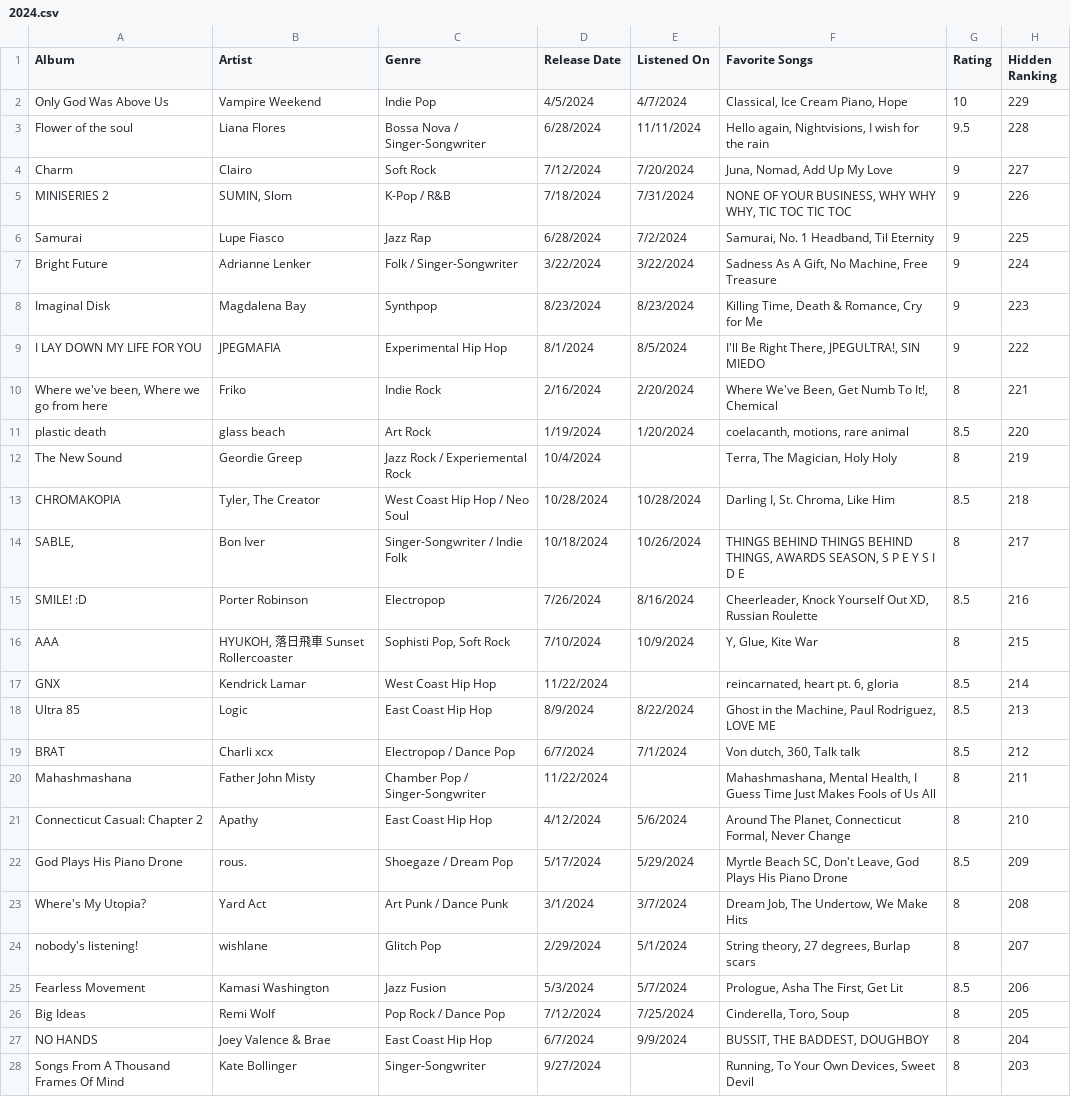
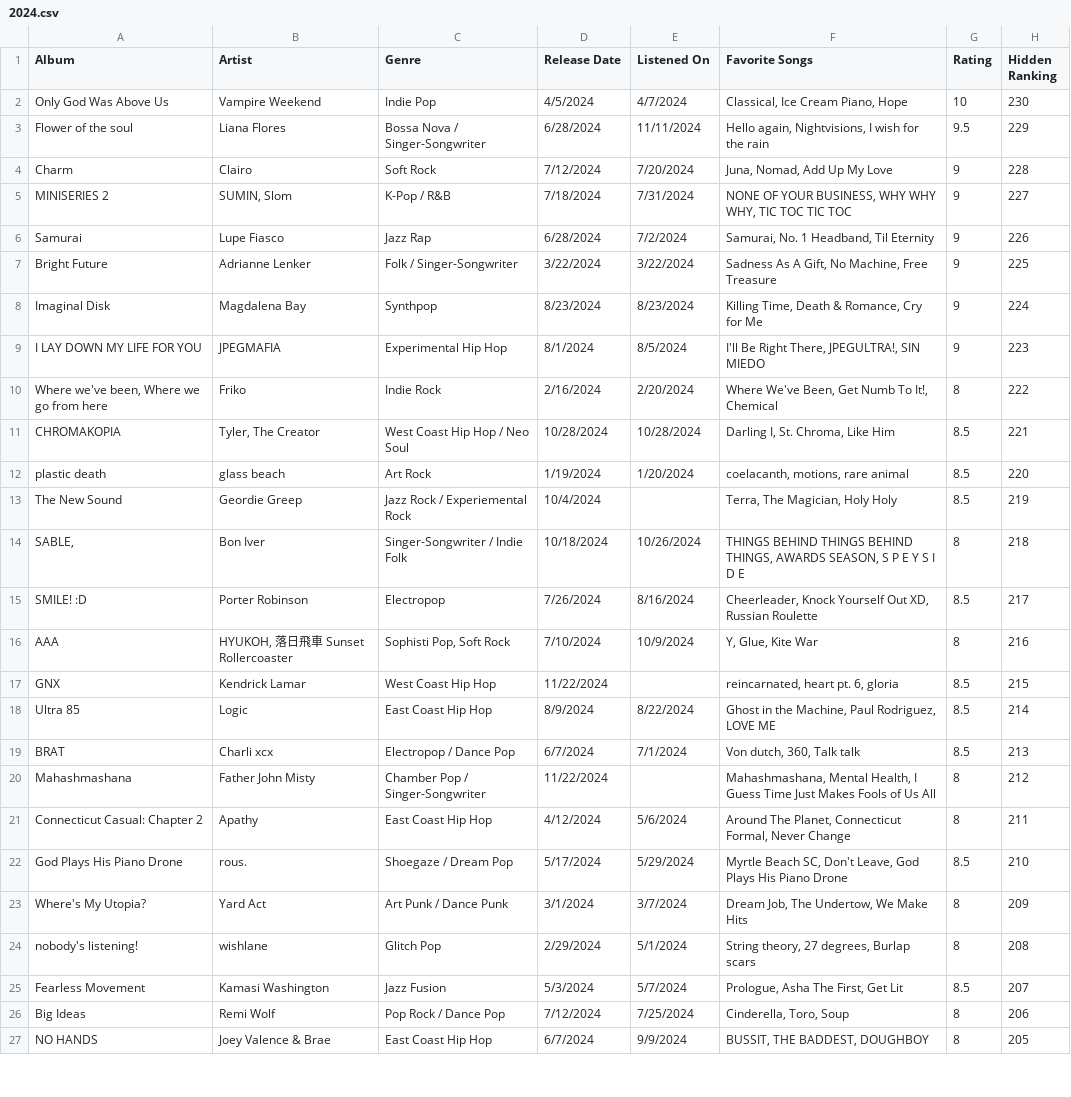
Before and after one commit to albumsfromkyle/albumsfromkyle.github.io, a CSV file: csv/2024.csv, drawn as a sheet; only a part is shown; removed rows and columns are numbered as before the commit, all else as after; the diff covers the shown part only; the diff names each change by its address in the sheet, - before the commit and + after, or states it on an @@ line.

Commit message:
More ranking changes 22-24

```diff
--- a/csv/2024.csv
+++ b/csv/2024.csv
-H2 (Hidden Ranking): 229
+H2 (Hidden Ranking): 230
-H3 (Hidden Ranking): 228
+H3 (Hidden Ranking): 229
-H4 (Hidden Ranking): 227
+H4 (Hidden Ranking): 228
-H5 (Hidden Ranking): 226
+H5 (Hidden Ranking): 227
-H6 (Hidden Ranking): 225
+H6 (Hidden Ranking): 226
-H7 (Hidden Ranking): 224
+H7 (Hidden Ranking): 225
-H8 (Hidden Ranking): 223
+H8 (Hidden Ranking): 224
-H9 (Hidden Ranking): 222
+H9 (Hidden Ranking): 223
-H10 (Hidden Ranking): 221
+H10 (Hidden Ranking): 222
+row 11: CHROMAKOPIA | Tyler, The Creator | West Coast Hip Hop / Neo Soul | 10/28/2024 | 10/28/2024 | Darling I, St. Chroma, Like Him | 8.5 | 221
-G13 (Rating): 8
+G13 (Rating): 8.5
-row 13: CHROMAKOPIA | Tyler, The Creator | West Coast Hip Hop / Neo Soul | 10/28/2024 | 10/28/2024 | Darling I, St. Chroma, Like Him | 8.5 | 218
-H14 (Hidden Ranking): 217
+H14 (Hidden Ranking): 218
-H15 (Hidden Ranking): 216
+H15 (Hidden Ranking): 217
-H16 (Hidden Ranking): 215
+H16 (Hidden Ranking): 216
-H17 (Hidden Ranking): 214
+H17 (Hidden Ranking): 215
-H18 (Hidden Ranking): 213
+H18 (Hidden Ranking): 214
-H19 (Hidden Ranking): 212
+H19 (Hidden Ranking): 213
-H20 (Hidden Ranking): 211
+H20 (Hidden Ranking): 212
-H21 (Hidden Ranking): 210
+H21 (Hidden Ranking): 211
-H22 (Hidden Ranking): 209
+H22 (Hidden Ranking): 210
-H23 (Hidden Ranking): 208
+H23 (Hidden Ranking): 209
-H24 (Hidden Ranking): 207
+H24 (Hidden Ranking): 208
-H25 (Hidden Ranking): 206
+H25 (Hidden Ranking): 207
-H26 (Hidden Ranking): 205
+H26 (Hidden Ranking): 206
-H27 (Hidden Ranking): 204
+H27 (Hidden Ranking): 205
-row 28: Songs From A Thousand Frames Of Mind | Kate Bollinger | Singer-Songwriter | 9/27/2024 |  | Running, To Your Own Devices, Sweet Devil | 8 | 203
```
Also changed, not shown: 8 added rows, 6 removed rows and 19 edited cells elsewhere in this file, csv/2022.csv, csv/2023.csv, 4 other files.
